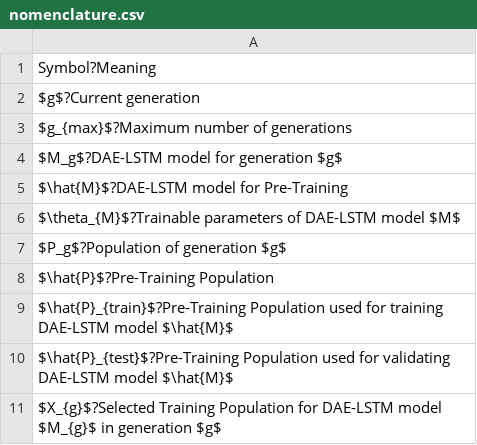
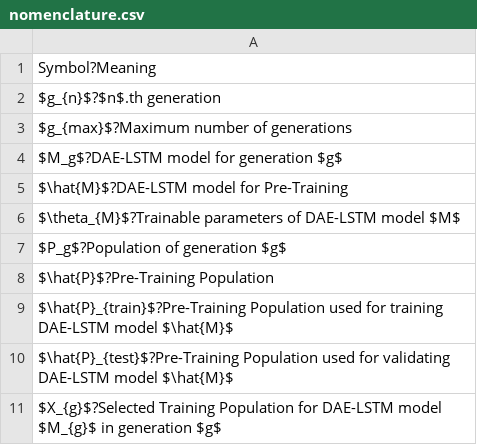
Before and after one commit to roman91DE/master_thesis, a CSV file: tables/nomenclature.csv, drawn as a sheet.

```diff
--- a/tables/nomenclature.csv
+++ b/tables/nomenclature.csv
@@ -1,3 +1,3 @@
 Symbol?Meaning
-$g$?Current generation
+$g_{n}$?$n$.th generation
 $g_{max}$?Maximum number of generations
```
Also changed, not shown: 7 other files.
